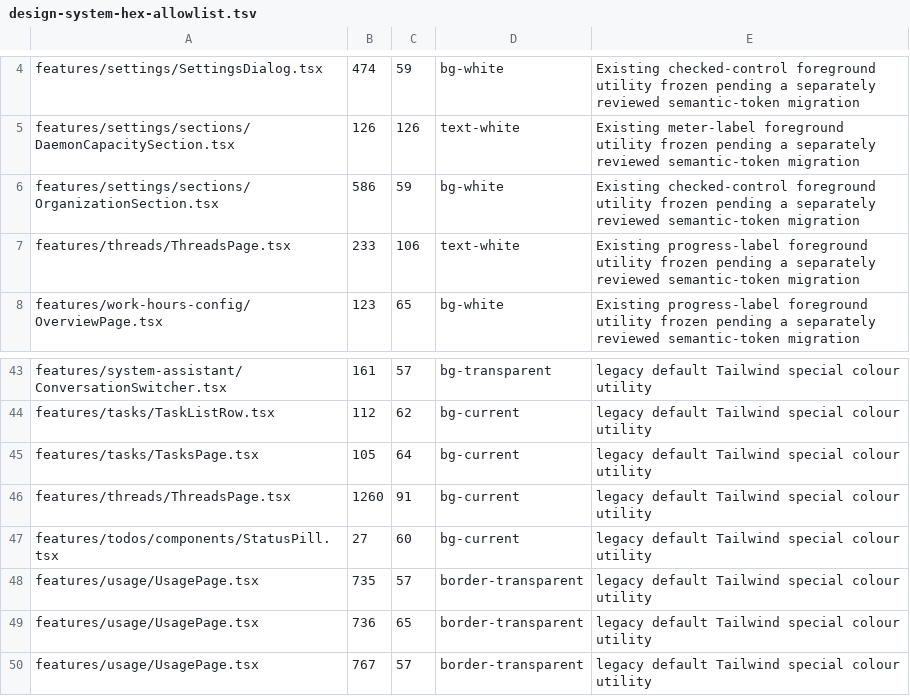
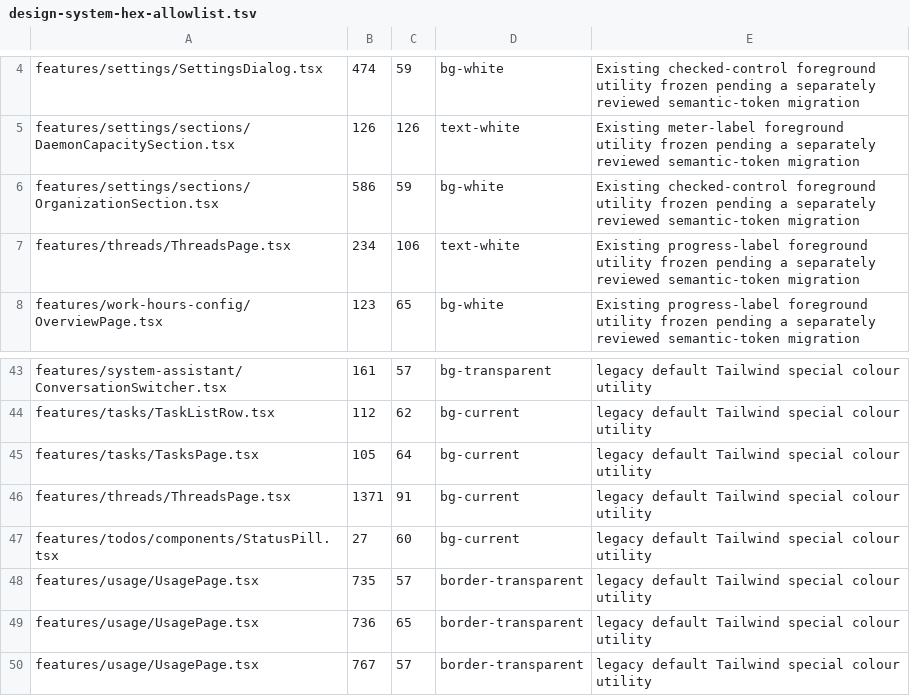
Before and after one commit to t-benze/happyranch, a TSV file: web/scripts/design-system-hex-allowlist.tsv, drawn as a sheet; only a part is shown, gaps mark what is left out.

Commit message:
feat(threads): deliver desktop Threads list (#853)
* feat(threads): show list participants

* fix(threads): restore list correction invariants

* test(threads): align grouped row radius contract

* fix(threads): preserve list scroll across detail routes

* fix(threads): align scroll repair verification

* fix(threads): restore scroll once per list entry

* fix(threads): align scanner and test fixture

* fix(web): preserve thread scroll scopes

* fix(web): refresh design scanner coordinate

* fix(web): render thread rows immediately on theme toggle

```diff
--- a/web/scripts/design-system-hex-allowlist.tsv
+++ b/web/scripts/design-system-hex-allowlist.tsv
@@ -6,3 +6,3 @@ features/settings/sections/DaemonCapacitySection.tsx	126	126	text-white	Existing
 features/settings/sections/OrganizationSection.tsx	586	59	bg-white	Existing checked-control foreground utility frozen pending a separately reviewed semantic-token migration
-features/threads/ThreadsPage.tsx	233	106	text-white	Existing progress-label foreground utility frozen pending a separately reviewed semantic-token migration
+features/threads/ThreadsPage.tsx	234	106	text-white	Existing progress-label foreground utility frozen pending a separately reviewed semantic-token migration
 features/work-hours-config/OverviewPage.tsx	123	65	bg-white	Existing progress-label foreground utility frozen pending a separately reviewed semantic-token migration
@@ -45,3 +45,3 @@ features/tasks/TaskListRow.tsx	112	62	bg-current	legacy default Tailwind special
 features/tasks/TasksPage.tsx	105	64	bg-current	legacy default Tailwind special colour utility
-features/threads/ThreadsPage.tsx	1260	91	bg-current	legacy default Tailwind special colour utility
+features/threads/ThreadsPage.tsx	1371	91	bg-current	legacy default Tailwind special colour utility
 features/todos/components/StatusPill.tsx	27	60	bg-current	legacy default Tailwind special colour utility
```
Also changed, not shown: 15 other files.
